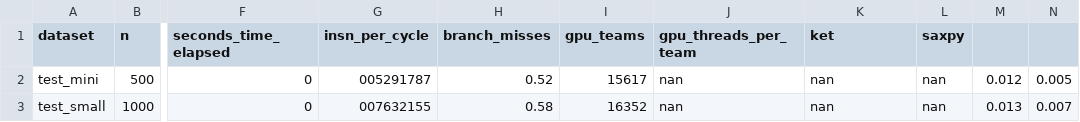
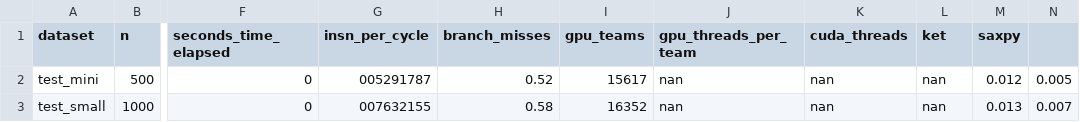
Before and after one commit to s0SimoneP0s/hpc_ls, a CSV file: results/jetson_nano_lab.csv, drawn as a sheet; only a part is shown, gaps mark what is left out; the diff names each change by its address in the sheet, - before the commit and + after, or states it on an @@ line.

```diff
--- a/results/jetson_nano_lab.csv
+++ b/results/jetson_nano_lab.csv
-K1: ket
+K1: cuda_threads
-L1: saxpy
+L1: ket
-M1: (empty)
+M1: saxpy
```
Also changed, not shown: results/rtx3080pl180cnt.csv.
